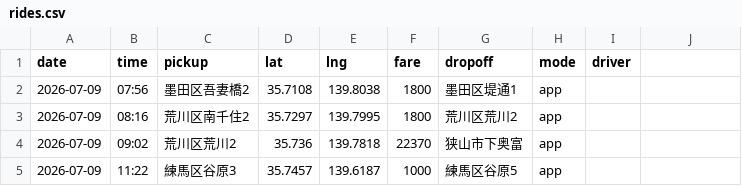
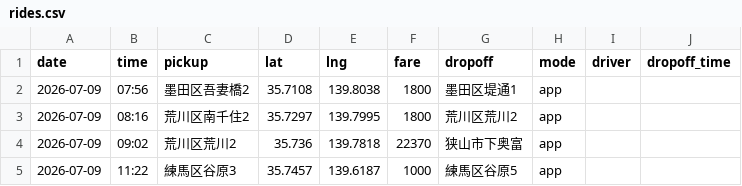
Before and after one commit to kondo-takahiro/taxi-map, a CSV file: rides.csv, drawn as a sheet; only a part is shown.

```diff
--- a/rides.csv
+++ b/rides.csv
@@ -1,2 +1,2 @@
-"date","time","pickup","lat","lng","fare","dropoff","mode","driver"
+"date","time","pickup","lat","lng","fare","dropoff","mode","driver","dropoff_time"
 "2026-07-09","07:56","墨田区吾妻橋2","35.7108","139.8038","1800","墨田区堤通1","app",""
```
Also changed, not shown: 1 other file.
